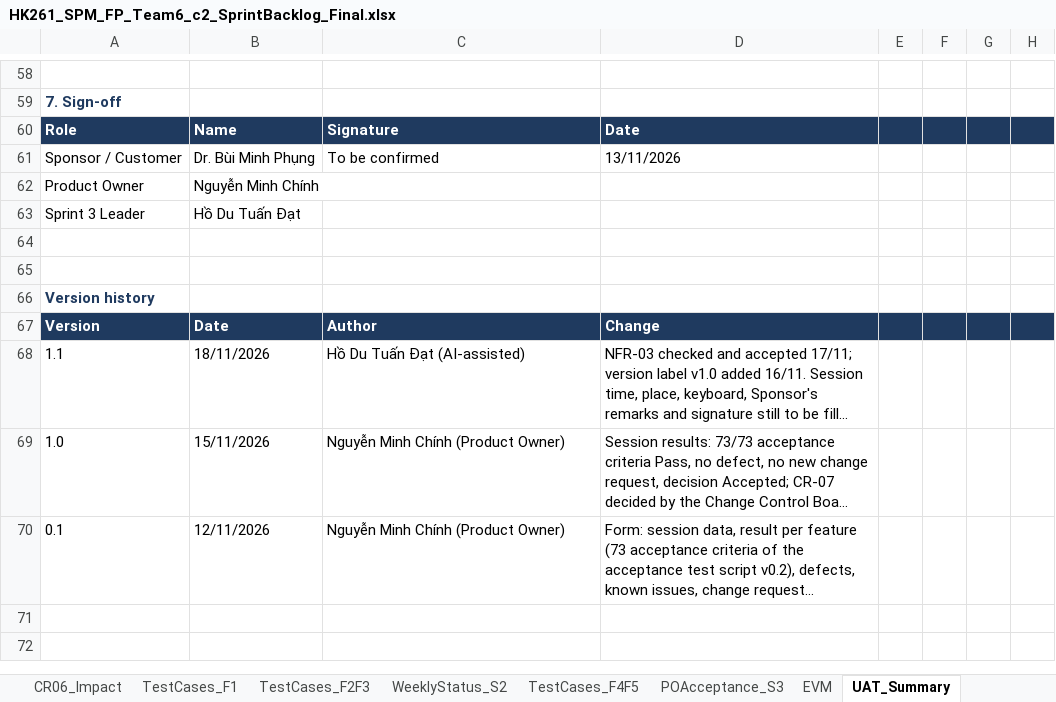
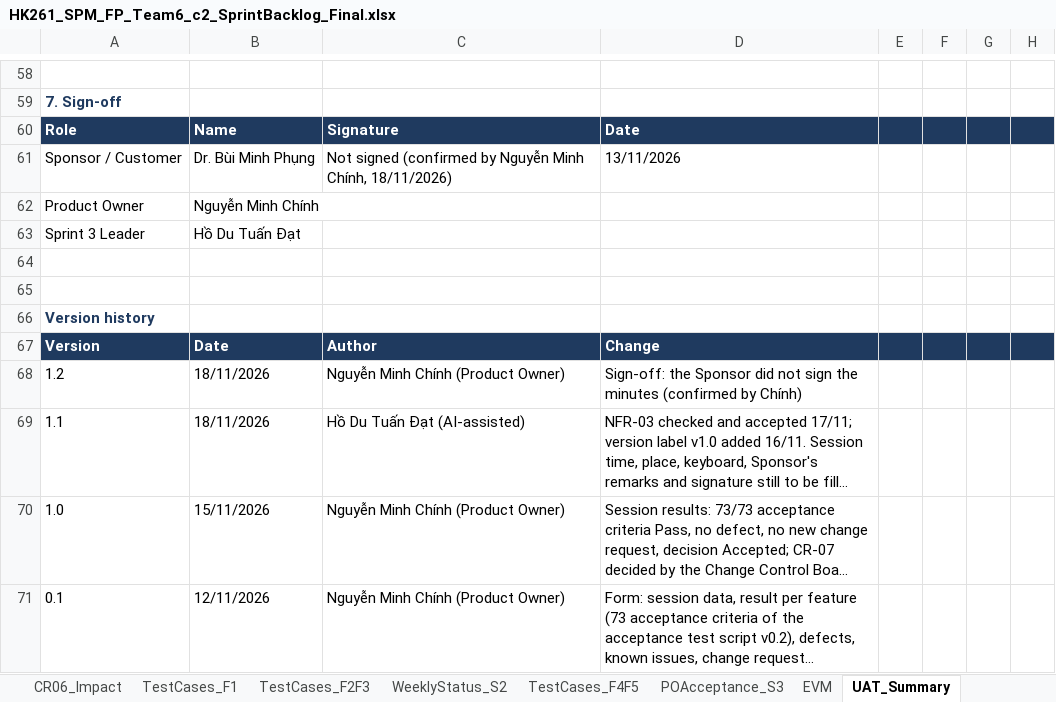
Before and after one commit to Tdat10052499/E-Commercial-Book-Store, an Excel workbook: deliverables/Final/HK261_SPM_FP_Team6_c2_SprintBacklog_Final.xlsx, sheet UAT_Summary, drawn as a sheet; only a part is shown, gaps mark what is left out; long unchanged cells end in …; values as stored, in another font and other column widths than the file's, no borders; the diff names each change by its address in the sheet, - before the commit and + after, or states it on an @@ line.

```diff
--- a/deliverables/Final/HK261_SPM_FP_Team6_c2_SprintBacklog_Final.xlsx (sheet UAT_Summary)
+++ b/deliverables/Final/HK261_SPM_FP_Team6_c2_SprintBacklog_Final.xlsx (sheet UAT_Summary)
-C61: To be confirmed
+C61: Not signed (confirmed by Nguyễn Minh Chính, 18/11/2026)
+row 68: 1.2 | 18/11/2026 | Nguyễn Minh Chính (Product Owner) | Sign-off: the Sponsor did not sign the minutes (confirmed by Chính)
```
Also changed, not shown: sheet AI_Usage, sheet LessonsLearned, deliverables/Final/Eval360_Team6_2374802010097.xlsx, 5 other files.
